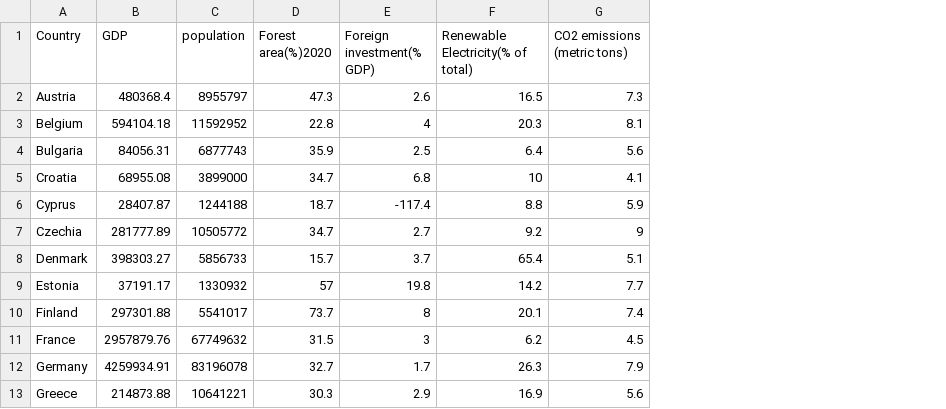
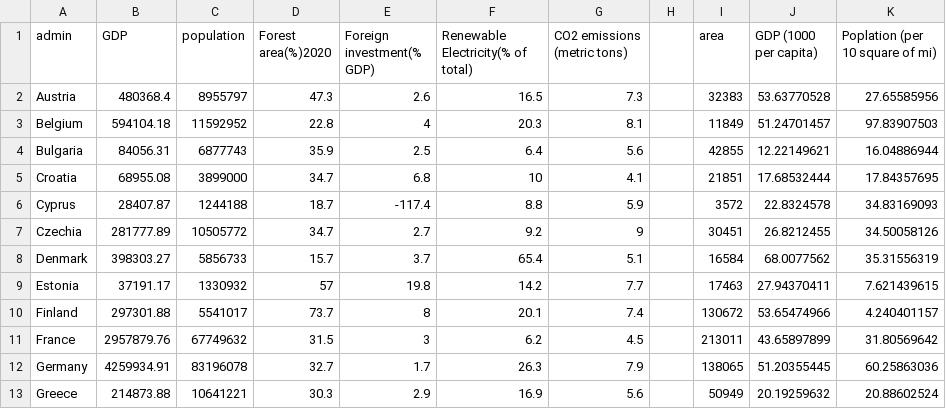
Before and after one commit to daniell23/unit-3, a CSV file: data/europe_data.csv, drawn as a sheet; only a part is shown; the diff names each change by its address in the sheet, - before the commit and + after, or states it on an @@ line.

```diff
--- a/data/europe_data.csv
+++ b/data/europe_data.csv
+column H, empty
+column I (area), rows 2-13: 32383 | 11849 | 42855 | 21851 | 3572 | 30451 | 16584 | 17463 | 130672 | 213011 | 138065 | 50949
+column J (GDP (1000 per capita)), rows 2-13: 53.63770528 | 51.24701457 | 12.22149621 | 17.68532444 | 22.8324578 | 26.8212455 | 68.0077562 | 27.94370411 | 53.65474966 | 43.65897899 | 51.20355445 | 20.19259632
+column K (Poplation (per 10 square of mi)), rows 2-13: 27.65585956 | 97.83907503 | 16.04886944 | 17.84357695 | 34.83169093 | 34.50058126 | 35.31556319 | 7.621439615 | 4.240401157 | 31.80569642 | 60.25863036 | 20.88602524
-A1: Country
+A1: admin
```
Also changed, not shown: 3 other files.
